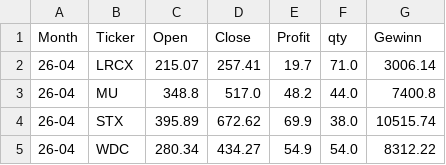
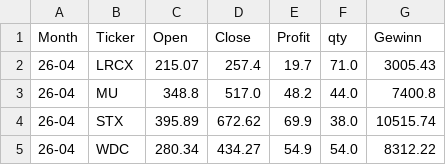
Before and after one commit to fxhuhn/monthly_trader_ndx, a CSV file: data/trades/26-04.csv, drawn as a sheet.

```diff
--- a/data/trades/26-04.csv
+++ b/data/trades/26-04.csv
@@ -1,3 +1,3 @@
 Month,Ticker,Open,Close,Profit,qty,Gewinn
-26-04,LRCX,215.07,257.41,19.7,71.0,3006.14
+26-04,LRCX,215.07,257.4,19.7,71.0,3005.43
 26-04,MU,348.8,517.0,48.2,44.0,7400.8
```
Also changed, not shown: data/depot.csv, 2 other files.
